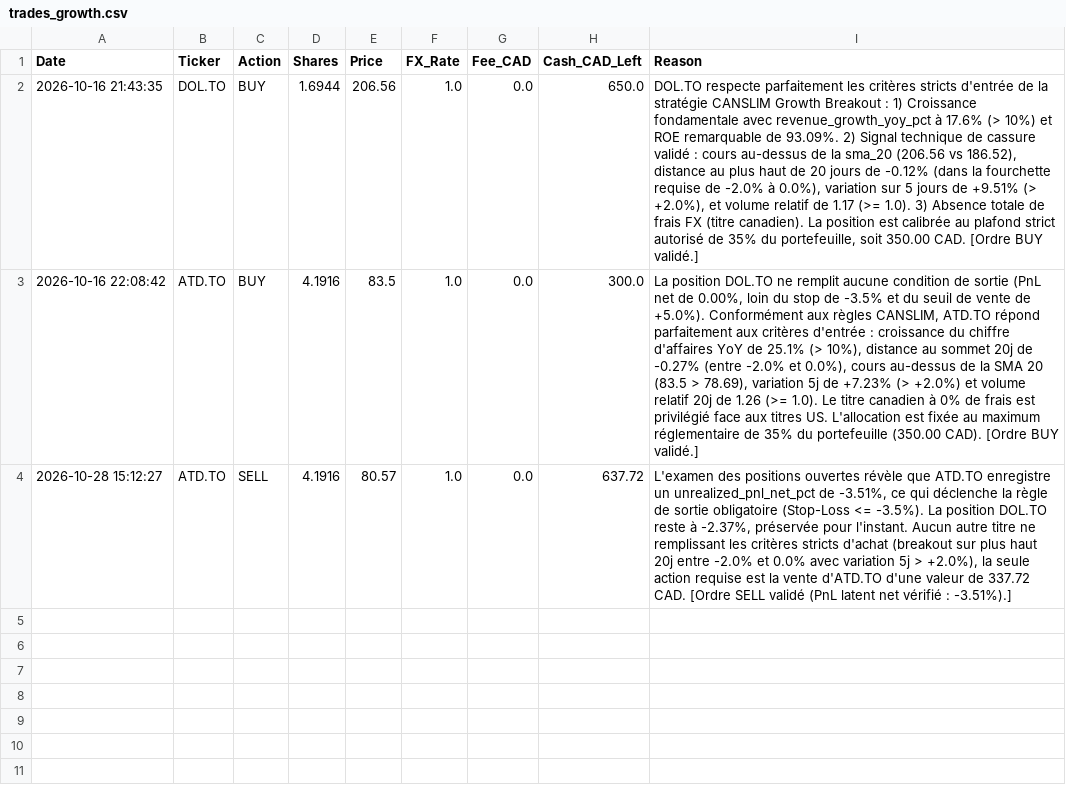
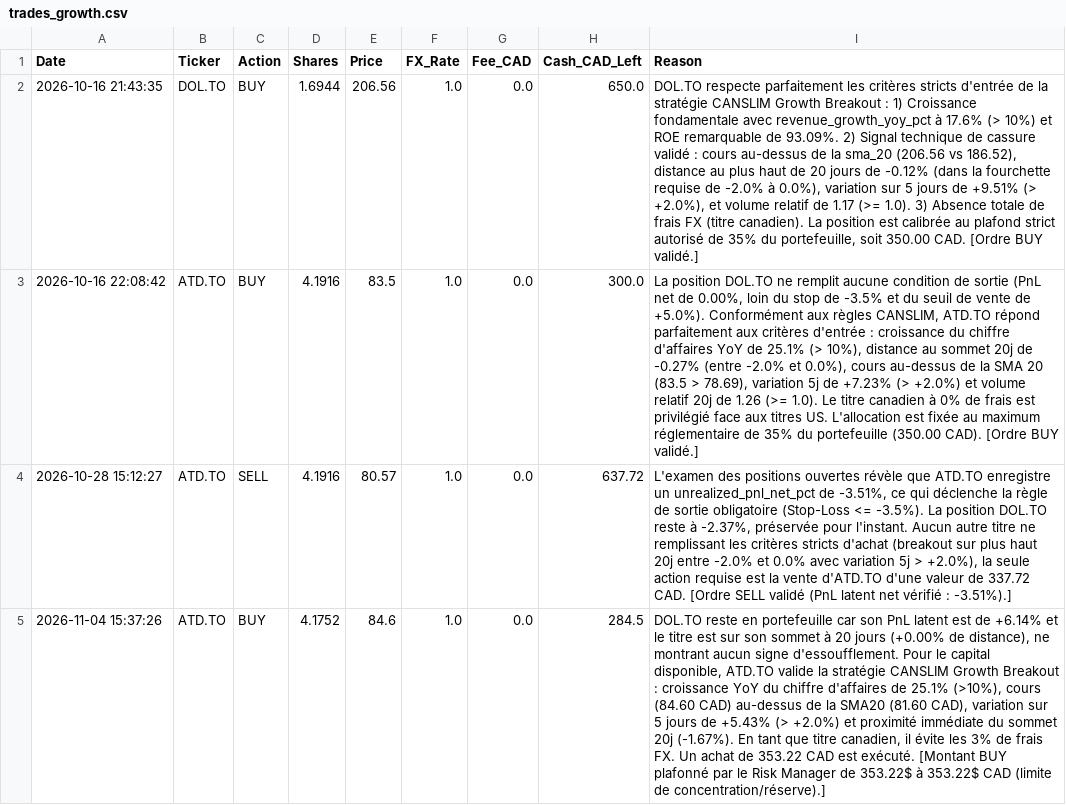
Before and after one commit to ericko777/trading-agent-quotidien, a CSV file: trading_agent_data/trades_growth.csv, drawn as a sheet; the diff names each change by its address in the sheet, - before the commit and + after, or states it on an @@ line.

```diff
--- a/trading_agent_data/trades_growth.csv
+++ b/trading_agent_data/trades_growth.csv
+row 5: 2026-11-04 15:37:26 | ATD.TO | BUY | 4.1752 | 84.6 | 1.0 | 0.0 | 284.5 | DOL.TO reste en portefeuille car son PnL latent est de +6.14% et le titre est sur son sommet à 20 jours (+0.00% de distance), ne montrant aucun signe d'essoufflement. Pour le capital disponible, ATD.TO valide la stratégie CANSLIM Growth Breakout : croissance YoY du chiffre d'affaires de 25.1% (>10%), cours (84.60 CAD) au-dessus de la SMA20 (81.60 CAD), variation sur 5 jours de +5.43% (> +2.0%) et proximité immédiate du sommet 20j (-1.67%). En tant que titre canadien, il évite les 3% de frais FX. Un achat de 353.22 CAD est exécuté. [Montant BUY plafonné par le Risk Manager de 353.22$ à 353.22$ CAD (limite de concentration/réserve).]
```
Also changed, not shown: trading_agent_data/trades_macro.csv, trading_agent_data/trades_momentum.csv, 11 other files.
